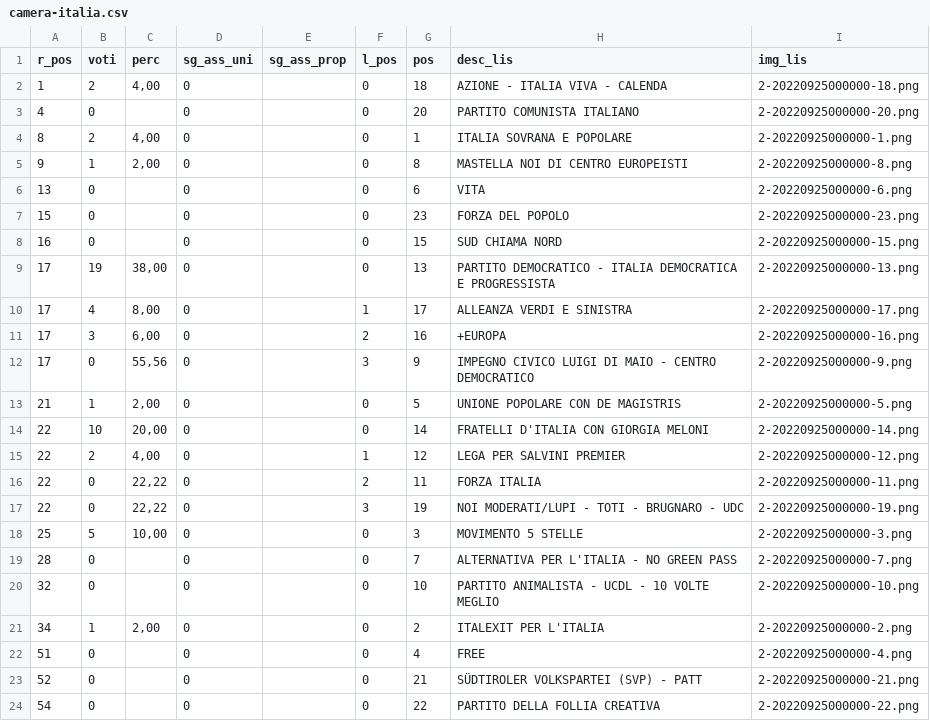
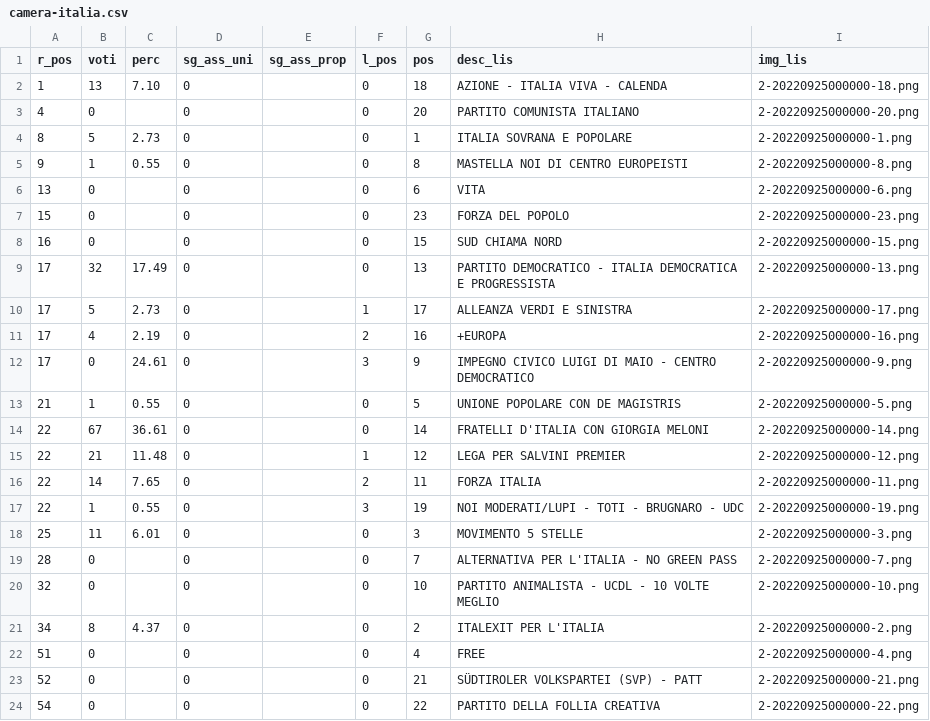
Before and after one commit to ondata/elezioni-politiche-2022, a CSV file: affluenza-risultati/dati/risultati/camera-italia.csv, drawn as a sheet.

```diff
--- a/affluenza-risultati/dati/risultati/camera-italia.csv
+++ b/affluenza-risultati/dati/risultati/camera-italia.csv
@@ -1,6 +1,6 @@
 r_pos,voti,perc,sg_ass_uni,sg_ass_prop,l_pos,pos,desc_lis,img_lis
-1,2,"4,00",0,,0,18,AZIONE - ITALIA VIVA - CALENDA,2-20220925000000-18.png
+1,13,7.10,0,,0,18,AZIONE - ITALIA VIVA - CALENDA,2-20220925000000-18.png
 4,0,,0,,0,20,PARTITO COMUNISTA ITALIANO,2-20220925000000-20.png
-8,2,"4,00",0,,0,1,ITALIA SOVRANA E POPOLARE,2-20220925000000-1.png
-9,1,"2,00",0,,0,8,MASTELLA NOI DI CENTRO EUROPEISTI,2-20220925000000-8.png
+8,5,2.73,0,,0,1,ITALIA SOVRANA E POPOLARE,2-20220925000000-1.png
+9,1,0.55,0,,0,8,MASTELLA NOI DI CENTRO EUROPEISTI,2-20220925000000-8.png
 13,0,,0,,0,6,VITA,2-20220925000000-6.png
@@ -8,15 +8,15 @@ r_pos,voti,perc,sg_ass_uni,sg_ass_prop,l_pos,pos,desc_lis,img_lis
 16,0,,0,,0,15,SUD CHIAMA NORD,2-20220925000000-15.png
-17,19,"38,00",0,,0,13,PARTITO DEMOCRATICO - ITALIA DEMOCRATICA E PROGRESSISTA,2-20220925000000-13.png
-17,4,"8,00",0,,1,17,ALLEANZA VERDI E SINISTRA,2-20220925000000-17.png
-17,3,"6,00",0,,2,16,+EUROPA,2-20220925000000-16.png
-17,0,"55,56",0,,3,9,IMPEGNO CIVICO LUIGI DI MAIO - CENTRO DEMOCRATICO,2-20220925000000-9.png
-21,1,"2,00",0,,0,5,UNIONE POPOLARE CON DE MAGISTRIS,2-20220925000000-5.png
-22,10,"20,00",0,,0,14,FRATELLI D'ITALIA CON GIORGIA MELONI,2-20220925000000-14.png
-22,2,"4,00",0,,1,12,LEGA PER SALVINI PREMIER,2-20220925000000-12.png
-22,0,"22,22",0,,2,11,FORZA ITALIA,2-20220925000000-11.png
-22,0,"22,22",0,,3,19,NOI MODERATI/LUPI - TOTI - BRUGNARO - UDC,2-20220925000000-19.png
-25,5,"10,00",0,,0,3,MOVIMENTO 5 STELLE,2-20220925000000-3.png
+17,32,17.49,0,,0,13,PARTITO DEMOCRATICO - ITALIA DEMOCRATICA E PROGRESSISTA,2-20220925000000-13.png
+17,5,2.73,0,,1,17,ALLEANZA VERDI E SINISTRA,2-20220925000000-17.png
+17,4,2.19,0,,2,16,+EUROPA,2-20220925000000-16.png
+17,0,24.61,0,,3,9,IMPEGNO CIVICO LUIGI DI MAIO - CENTRO DEMOCRATICO,2-20220925000000-9.png
+21,1,0.55,0,,0,5,UNIONE POPOLARE CON DE MAGISTRIS,2-20220925000000-5.png
+22,67,36.61,0,,0,14,FRATELLI D'ITALIA CON GIORGIA MELONI,2-20220925000000-14.png
+22,21,11.48,0,,1,12,LEGA PER SALVINI PREMIER,2-20220925000000-12.png
+22,14,7.65,0,,2,11,FORZA ITALIA,2-20220925000000-11.png
+22,1,0.55,0,,3,19,NOI MODERATI/LUPI - TOTI - BRUGNARO - UDC,2-20220925000000-19.png
+25,11,6.01,0,,0,3,MOVIMENTO 5 STELLE,2-20220925000000-3.png
 28,0,,0,,0,7,ALTERNATIVA PER L'ITALIA - NO GREEN PASS,2-20220925000000-7.png
 32,0,,0,,0,10,PARTITO ANIMALISTA - UCDL - 10 VOLTE MEGLIO,2-20220925000000-10.png
-34,1,"2,00",0,,0,2,ITALEXIT PER L'ITALIA,2-20220925000000-2.png
+34,8,4.37,0,,0,2,ITALEXIT PER L'ITALIA,2-20220925000000-2.png
 51,0,,0,,0,4,FREE,2-20220925000000-4.png
```
Also changed, not shown: affluenza-risultati/dati/risultati/camera-italia-circoscrizione.csv, affluenza-risultati/dati/risultati/camera-italia_info.csv, 5 other files.
